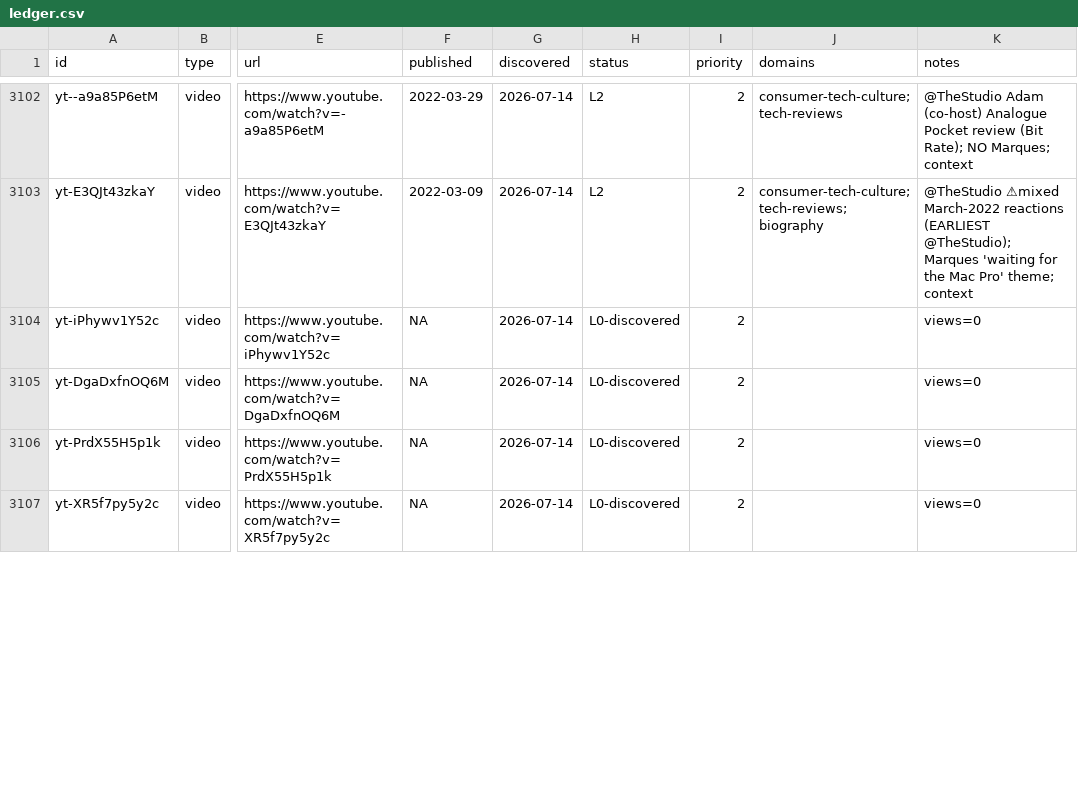
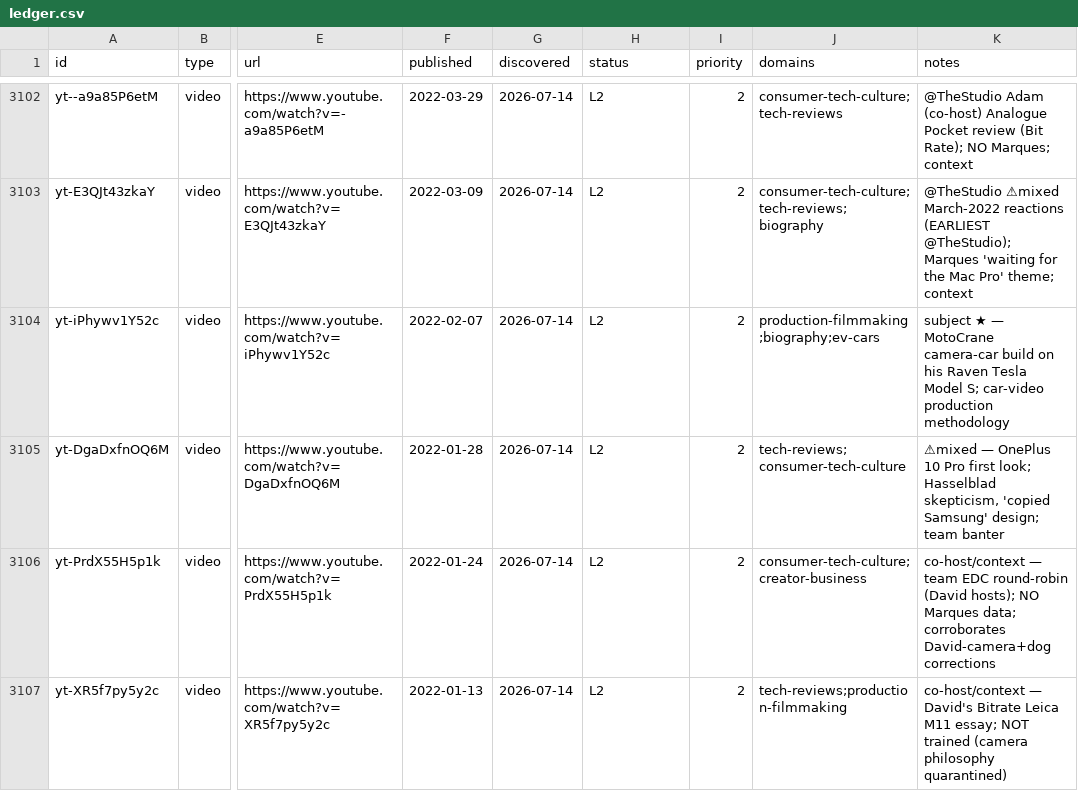
Before and after one commit to claes-work/mkbhd-clone, a CSV file: pipeline/ledger.csv, drawn as a sheet; only a part is shown, gaps mark what is left out; the diff covers the shown part only; the diff names each change by its address in the sheet, - before the commit and + after, or states it on an @@ line.

```diff
--- a/pipeline/ledger.csv
+++ b/pipeline/ledger.csv
-F3104 (published): NA
+F3104 (published): 2022-02-07
-H3104:H3107 (status): L0-discovered
+H3104:H3107 (status): L2
-J3104 (domains): (empty)
+J3104 (domains): production-filmmaking;biography;ev-cars
-K3104 (notes): views=0
+K3104 (notes): subject ★ — MotoCrane camera-car build on his Raven Tesla Model S; car-video production methodology
-F3105 (published): NA
+F3105 (published): 2022-01-28
-J3105 (domains): (empty)
+J3105 (domains): tech-reviews;consumer-tech-culture
-K3105 (notes): views=0
+K3105 (notes): ⚠mixed — OnePlus 10 Pro first look; Hasselblad skepticism, 'copied Samsung' design; team banter
-F3106 (published): NA
+F3106 (published): 2022-01-24
-J3106 (domains): (empty)
+J3106 (domains): consumer-tech-culture;creator-business
-K3106 (notes): views=0
+K3106 (notes): co-host/context — team EDC round-robin (David hosts); NO Marques data; corroborates David-camera+dog corrections
-F3107 (published): NA
+F3107 (published): 2022-01-13
-J3107 (domains): (empty)
+J3107 (domains): tech-reviews;production-filmmaking
-K3107 (notes): views=0
+K3107 (notes): co-host/context — David's Bitrate Leica M11 essay; NOT trained (camera philosophy quarantined)
```
Also changed, not shown: 16 edited cells elsewhere in this file, 11 other files.
